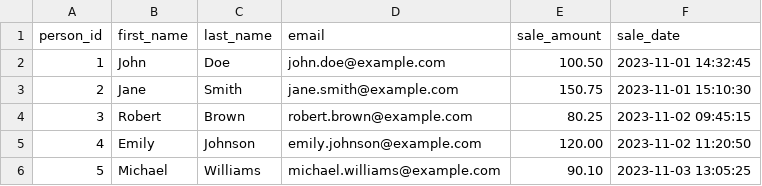
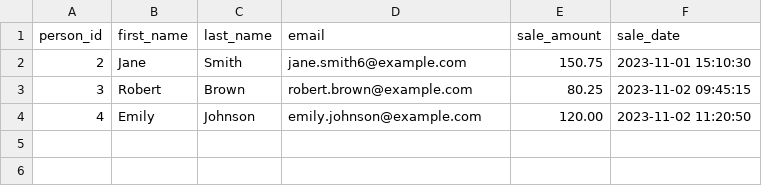
Before and after one commit to colin-thornburg/ABC, a CSV file: seeds/sales_data.csv, drawn as a sheet.

```diff
--- a/seeds/sales_data.csv
+++ b/seeds/sales_data.csv
@@ -1,6 +1,4 @@
 person_id,first_name,last_name,email,sale_amount,sale_date
-1,John,Doe,john.doe@example.com,100.50,2023-11-01 14:32:45
-2,Jane,Smith,jane.smith@example.com,150.75,2023-11-01 15:10:30
+2,Jane,Smith,jane.smith6@example.com,150.75,2023-11-01 15:10:30
 3,Robert,Brown,robert.brown@example.com,80.25,2023-11-02 09:45:15
 4,Emily,Johnson,emily.johnson@example.com,120.00,2023-11-02 11:20:50
-5,Michael,Williams,michael.williams@example.com,90.10,2023-11-03 13:05:25
```
Also changed, not shown: 2 other files.
